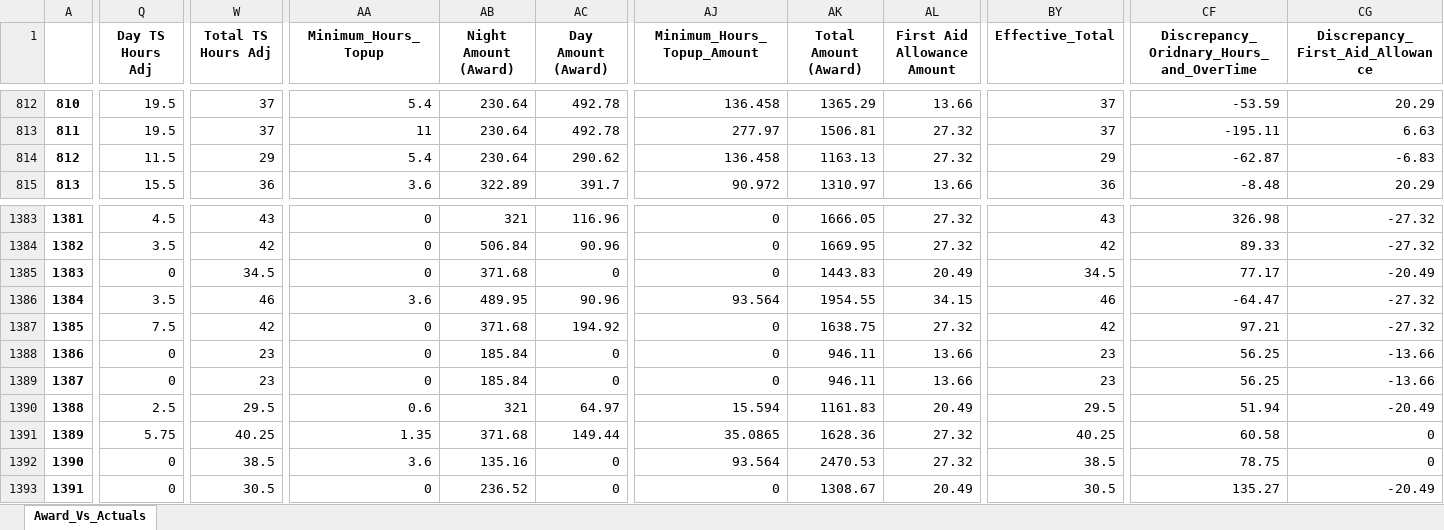
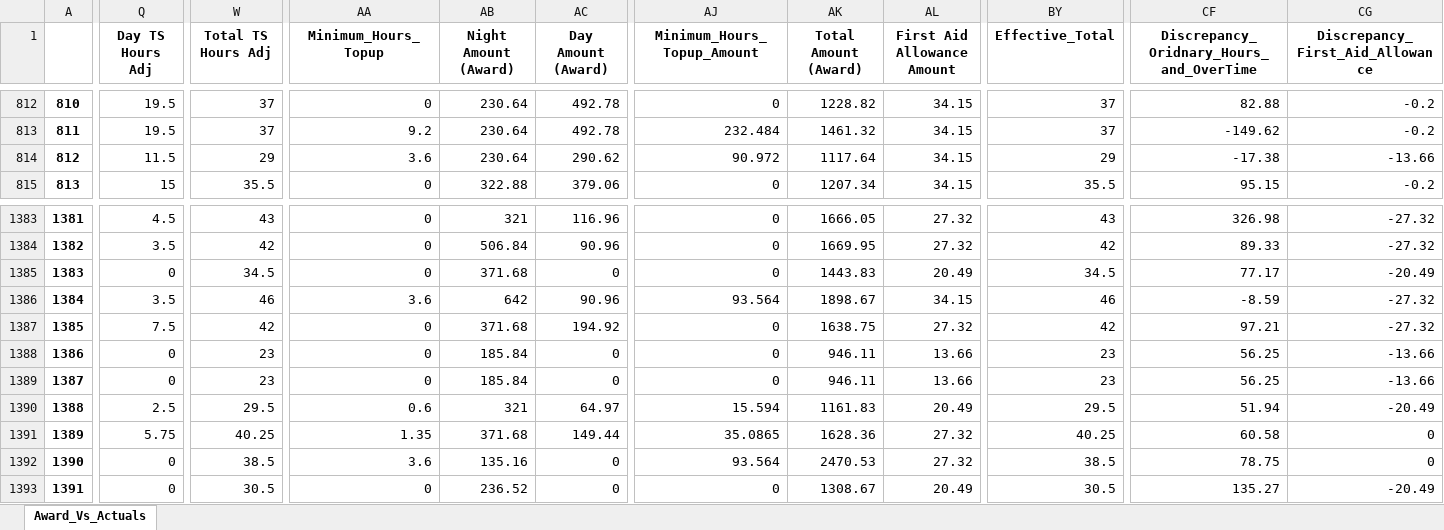
Before and after one commit to ssmith-98/Project-Royal, an Excel workbook: SW_Payment_Calcs_As_Per_Award_Vs_ Allied_Actual_Pay.xlsx, sheet Award_Vs_Actuals, drawn as a sheet; only a part is shown, gaps mark what is left out; values as stored, in another font and other column widths than the file's, no borders; the diff covers the shown part only; the diff names each change by its address in the sheet, - before the commit and + after, or states it on an @@ line.

Commit message:
Combined shift, broken shift, OT changes and min hours top for broken shift

```diff
--- a/SW_Payment_Calcs_As_Per_Award_Vs_ Allied_Actual_Pay.xlsx (sheet Award_Vs_Actuals)
+++ b/SW_Payment_Calcs_As_Per_Award_Vs_ Allied_Actual_Pay.xlsx (sheet Award_Vs_Actuals)
-AA812 (Minimum_Hours_Topup): 5.4
+AA812 (Minimum_Hours_Topup): 0
-AJ812 (Minimum_Hours_Topup_Amount): 136.458
+AJ812 (Minimum_Hours_Topup_Amount): 0
-AK812 (Total Amount (Award)): 1365.29
+AK812 (Total Amount (Award)): 1228.82
-AL812 (First Aid Allowance Amount): 13.66
+AL812 (First Aid Allowance Amount): 34.15
-CF812: -53.59
+CF812: 82.88
-CG812 (Discrepancy_First_Aid_Allowance): 20.29
+CG812 (Discrepancy_First_Aid_Allowance): -0.2
-AA813 (Minimum_Hours_Topup): 11
+AA813 (Minimum_Hours_Topup): 9.2
-AJ813 (Minimum_Hours_Topup_Amount): 277.97
+AJ813 (Minimum_Hours_Topup_Amount): 232.484
-AK813 (Total Amount (Award)): 1506.81
+AK813 (Total Amount (Award)): 1461.32
-AL813:AL814 (First Aid Allowance Amount): 27.32
+AL813:AL814 (First Aid Allowance Amount): 34.15
-CF813: -195.11
+CF813: -149.62
-CG813 (Discrepancy_First_Aid_Allowance): 6.63
+CG813 (Discrepancy_First_Aid_Allowance): -0.2
-AA814 (Minimum_Hours_Topup): 5.4
+AA814 (Minimum_Hours_Topup): 3.6
-AJ814 (Minimum_Hours_Topup_Amount): 136.458
+AJ814 (Minimum_Hours_Topup_Amount): 90.972
-AK814 (Total Amount (Award)): 1163.13
+AK814 (Total Amount (Award)): 1117.64
-CF814: -62.87
+CF814: -17.38
-CG814 (Discrepancy_First_Aid_Allowance): -6.83
+CG814 (Discrepancy_First_Aid_Allowance): -13.66
-Q815 (Day TS Hours Adj): 15.5
+Q815 (Day TS Hours Adj): 15
-W815 (Total TS Hours Adj): 36
+W815 (Total TS Hours Adj): 35.5
-AA815 (Minimum_Hours_Topup): 3.6
+AA815 (Minimum_Hours_Topup): 0
-AB815 (Night Amount (Award)): 322.89
+AB815 (Night Amount (Award)): 322.88
-AC815 (Day Amount (Award)): 391.7
+AC815 (Day Amount (Award)): 379.06
-AJ815 (Minimum_Hours_Topup_Amount): 90.972
+AJ815 (Minimum_Hours_Topup_Amount): 0
-AK815 (Total Amount (Award)): 1310.97
+AK815 (Total Amount (Award)): 1207.34
-AL815 (First Aid Allowance Amount): 13.66
+AL815 (First Aid Allowance Amount): 34.15
-BY815 (Effective_Total): 36
+BY815 (Effective_Total): 35.5
-CF815: -8.48
+CF815: 95.15
-CG815 (Discrepancy_First_Aid_Allowance): 20.29
+CG815 (Discrepancy_First_Aid_Allowance): -0.2
-AB1386 (Night Amount (Award)): 489.95
+AB1386 (Night Amount (Award)): 642
-AK1386 (Total Amount (Award)): 1954.55
+AK1386 (Total Amount (Award)): 1898.67
-CF1386: -64.47
+CF1386: -8.59
```
Also changed, not shown: 1121 edited cells elsewhere in this sheet, 2 other files.
